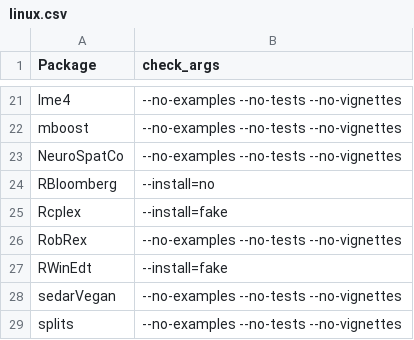
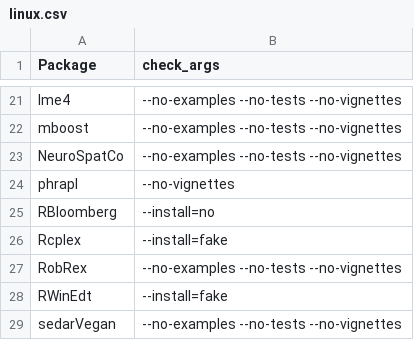
Before and after one commit to rforge/site, a CSV file: pkg/rfTools/inst/stoplists/linux.csv, drawn as a sheet; only a part is shown, gaps mark what is left out; the shorter side is filled out with more unchanged rows; the diff names each change by its address in the sheet, - before the commit and + after, or states it on an @@ line.

Commit message:
mosek licence issue solved; compact phrapl vignettes stopped after several hours and added to stoplist
git-svn-id: svn://svn.r-forge.r-project.org/svnroot/site@301 edb9625f-4e0d-4859-8d74-9fd3b1da38cb

```diff
--- a/pkg/rfTools/inst/stoplists/linux.csv
+++ b/pkg/rfTools/inst/stoplists/linux.csv
+row 24: phrapl | --no-vignettes
```
Also changed, not shown: 1 other file.
